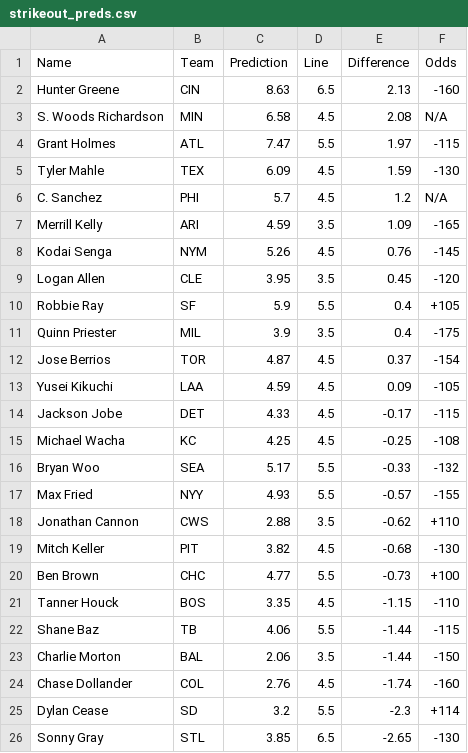
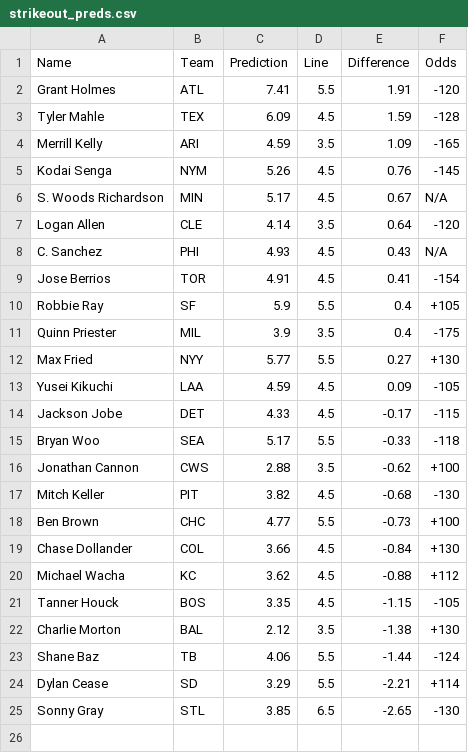
Before and after one commit to bena618/BBSFrontend, a CSV file: model_outputs/strikeout_preds.csv, drawn as a sheet.

Commit message:
Update strikeout_preds.csv from MLB_Models workflow

```diff
--- a/model_outputs/strikeout_preds.csv
+++ b/model_outputs/strikeout_preds.csv
@@ -1,26 +1,25 @@
 Name,Team,Prediction,Line,Difference,Odds
-Hunter Greene,CIN,8.63,6.5,2.13,-160
-S. Woods Richardson,MIN,6.58,4.5,2.08,N/A
-Grant Holmes,ATL,7.47,5.5,1.97,-115
-Tyler Mahle,TEX,6.09,4.5,1.59,-130
-C. Sanchez,PHI,5.7,4.5,1.2,N/A
+Grant Holmes,ATL,7.41,5.5,1.91,-120
+Tyler Mahle,TEX,6.09,4.5,1.59,-128
 Merrill Kelly,ARI,4.59,3.5,1.09,-165
 Kodai Senga,NYM,5.26,4.5,0.76,-145
-Logan Allen,CLE,3.95,3.5,0.45,-120
+S. Woods Richardson,MIN,5.17,4.5,0.67,N/A
+Logan Allen,CLE,4.14,3.5,0.64,-120
+C. Sanchez,PHI,4.93,4.5,0.43,N/A
+Jose Berrios,TOR,4.91,4.5,0.41,-154
 Robbie Ray,SF,5.9,5.5,0.4,+105
 Quinn Priester,MIL,3.9,3.5,0.4,-175
-Jose Berrios,TOR,4.87,4.5,0.37,-154
+Max Fried,NYY,5.77,5.5,0.27,+130
 Yusei Kikuchi,LAA,4.59,4.5,0.09,-105
 Jackson Jobe,DET,4.33,4.5,-0.17,-115
-Michael Wacha,KC,4.25,4.5,-0.25,-108
-Bryan Woo,SEA,5.17,5.5,-0.33,-132
-Max Fried,NYY,4.93,5.5,-0.57,-155
-Jonathan Cannon,CWS,2.88,3.5,-0.62,+110
+Bryan Woo,SEA,5.17,5.5,-0.33,-118
+Jonathan Cannon,CWS,2.88,3.5,-0.62,+100
 Mitch Keller,PIT,3.82,4.5,-0.68,-130
 Ben Brown,CHC,4.77,5.5,-0.73,+100
-Tanner Houck,BOS,3.35,4.5,-1.15,-110
-Shane Baz,TB,4.06,5.5,-1.44,-115
-Charlie Morton,BAL,2.06,3.5,-1.44,-150
-Chase Dollander,COL,2.76,4.5,-1.74,-160
-Dylan Cease,SD,3.2,5.5,-2.3,+114
+Chase Dollander,COL,3.66,4.5,-0.84,+130
+Michael Wacha,KC,3.62,4.5,-0.88,+112
+Tanner Houck,BOS,3.35,4.5,-1.15,-105
+Charlie Morton,BAL,2.12,3.5,-1.38,+130
+Shane Baz,TB,4.06,5.5,-1.44,-124
+Dylan Cease,SD,3.29,5.5,-2.21,+114
 Sonny Gray,STL,3.85,6.5,-2.65,-130
```
